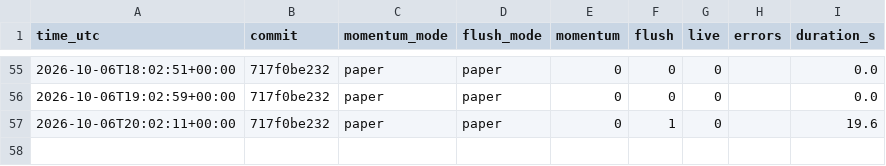
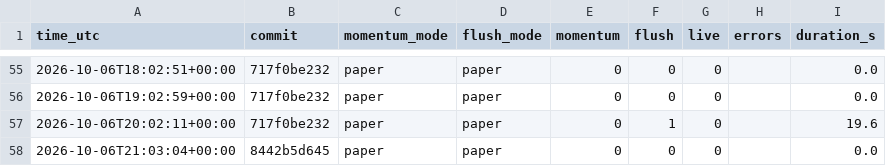
Before and after one commit to daijobudesu69/Crypto-REM, a CSV file: state/runs.csv, drawn as a sheet; only a part is shown, gaps mark what is left out.

```diff
--- a/state/runs.csv
+++ b/state/runs.csv
@@ -57 +57,2 @@ time_utc,commit,momentum_mode,flush_mode,momentum,flush,live,errors,duration_s
 2026-10-06T20:02:11+00:00,717f0be232,paper,paper,0,1,0,,19.6
+2026-10-06T21:03:04+00:00,8442b5d645,paper,paper,0,0,0,,0.0
```
